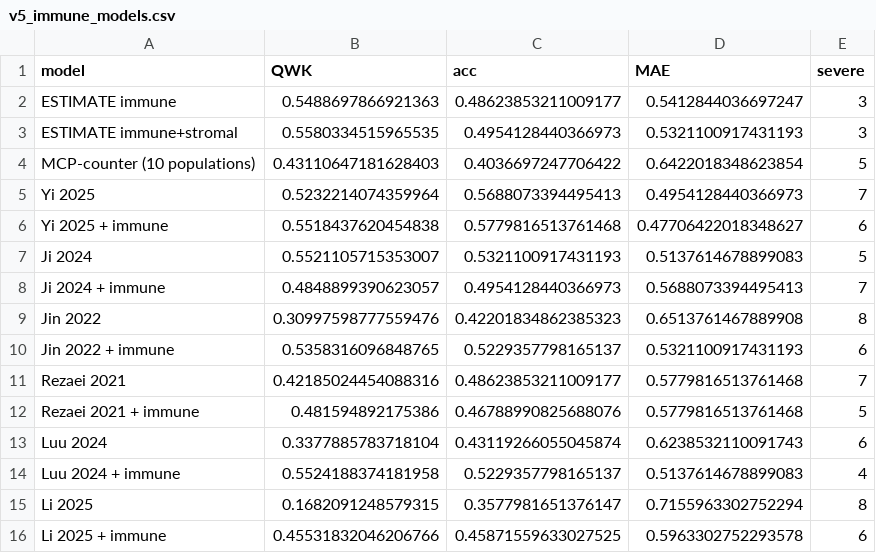
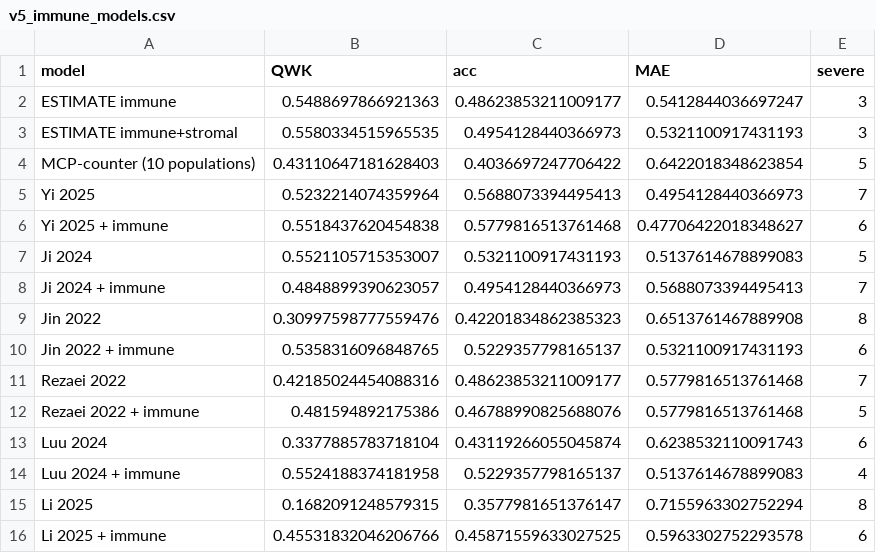
Before and after one commit to misraaryan/gastric-panel-size, a CSV file: results/v5_immune_models.csv, drawn as a sheet.

Commit message:
Label Rezaei panel by issue year (2022); Fig 2 tick labels

```diff
--- a/results/v5_immune_models.csv
+++ b/results/v5_immune_models.csv
@@ -10,4 +10,4 @@ Jin 2022,0.30997598777559476,0.42201834862385323,0.6513761467889908,8
 Jin 2022 + immune,0.5358316096848765,0.5229357798165137,0.5321100917431193,6
-Rezaei 2021,0.42185024454088316,0.48623853211009177,0.5779816513761468,7
-Rezaei 2021 + immune,0.481594892175386,0.46788990825688076,0.5779816513761468,5
+Rezaei 2022,0.42185024454088316,0.48623853211009177,0.5779816513761468,7
+Rezaei 2022 + immune,0.481594892175386,0.46788990825688076,0.5779816513761468,5
 Luu 2024,0.3377885783718104,0.43119266055045874,0.6238532110091743,6
```
Also changed, not shown: results/v5_immune_nested.csv, results/v5_panels.csv, 7 other files.
